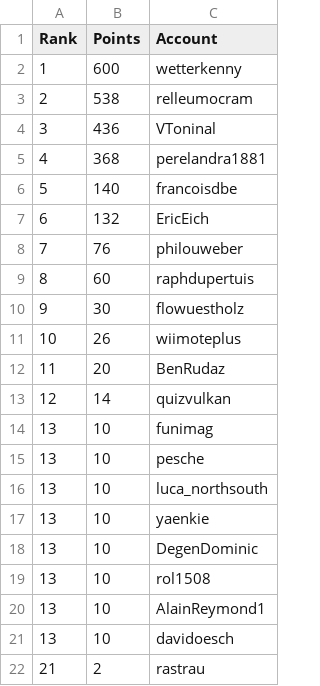
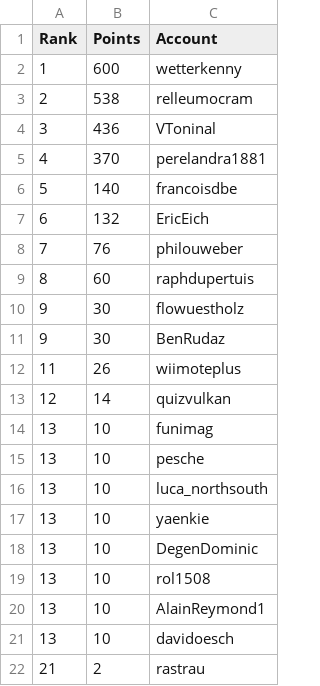
Before and after one commit to swissguesser/leaderboard, a CSV file: data/leaderboard-thirty-day.csv, drawn as a sheet.

Commit message:
Add 30-day leaderboard data (evening)

```diff
--- a/data/leaderboard-thirty-day.csv
+++ b/data/leaderboard-thirty-day.csv
@@ -4,3 +4,3 @@ Rank,Points,Account
 3,436,VToninal
-4,368,perelandra1881
+4,370,perelandra1881
 5,140,francoisdbe
@@ -10,4 +10,4 @@ Rank,Points,Account
 9,30,flowuestholz
-10,26,wiimoteplus
-11,20,BenRudaz
+9,30,BenRudaz
+11,26,wiimoteplus
 12,14,quizvulkan
```
